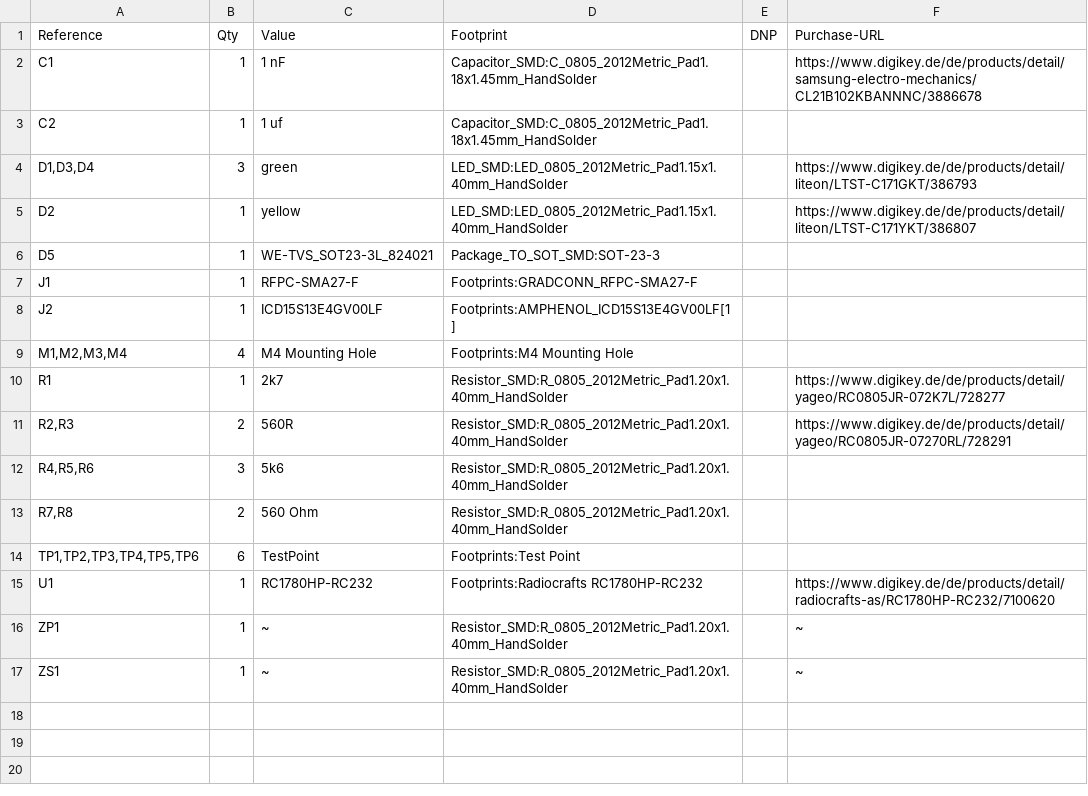
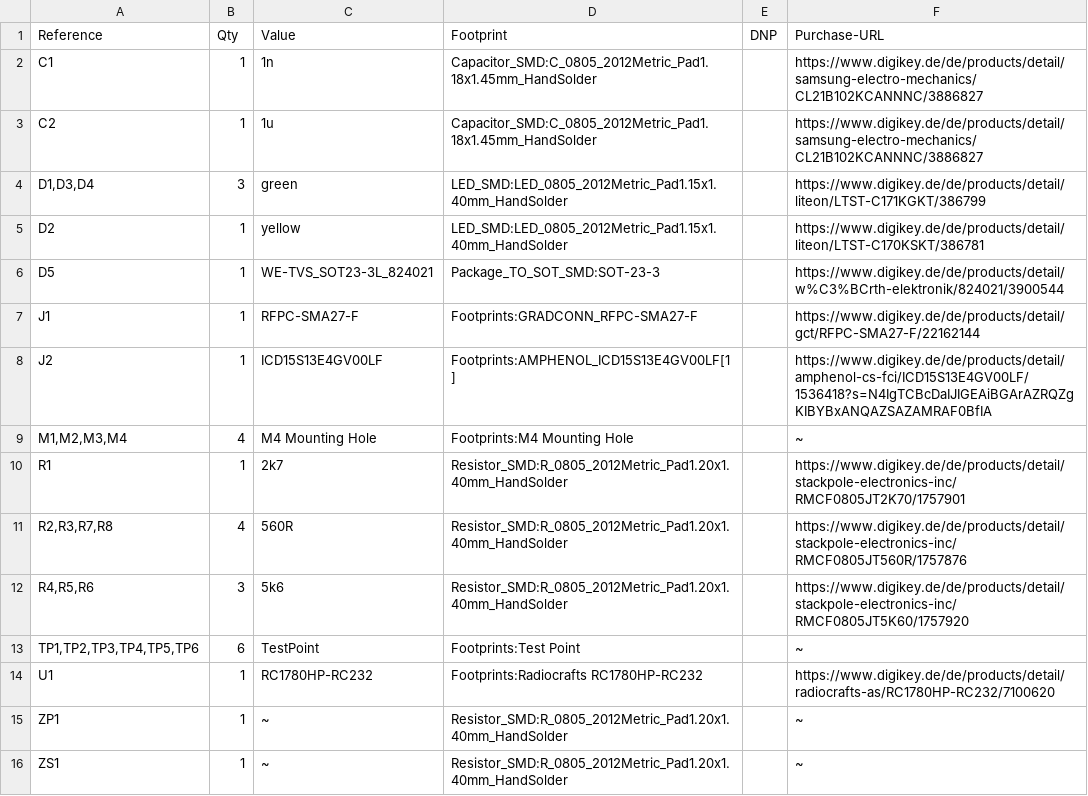
Before and after one commit to Spaceflight-Rocketry-Giessen-e-V/Telemetry, a CSV file: groundstation/pcb/Daughterboard/TelemetryGroundstationDB_BOM.csv, drawn as a sheet.

Commit message:
add Digikey purchase links for Daughter- and Motherboard
fixes #30

```diff
--- a/groundstation/pcb/Daughterboard/TelemetryGroundstationDB_BOM.csv
+++ b/groundstation/pcb/Daughterboard/TelemetryGroundstationDB_BOM.csv
@@ -1,15 +1,14 @@
 "Reference","Qty","Value","Footprint","DNP","Purchase-URL"
-"C1","1","1 nF","Capacitor_SMD:C_0805_2012Metric_Pad1.18x1.45mm_HandSolder","","https://www.digikey.de/de/products/detail/samsung-electro-mechanics/CL21B102KBANNNC/3886678"
-"C2","1","1 uf","Capacitor_SMD:C_0805_2012Metric_Pad1.18x1.45mm_HandSolder","",""
-"D1,D3,D4","3","green","LED_SMD:LED_0805_2012Metric_Pad1.15x1.40mm_HandSolder","","https://www.digikey.de/de/products/detail/liteon/LTST-C171GKT/386793"
-"D2","1","yellow","LED_SMD:LED_0805_2012Metric_Pad1.15x1.40mm_HandSolder","","https://www.digikey.de/de/products/detail/liteon/LTST-C171YKT/386807"
-"D5","1","WE-TVS_SOT23-3L_824021","Package_TO_SOT_SMD:SOT-23-3","",""
-"J1","1","RFPC-SMA27-F","Footprints:GRADCONN_RFPC-SMA27-F","",""
-"J2","1","ICD15S13E4GV00LF","Footprints:AMPHENOL_ICD15S13E4GV00LF[1]","",""
-"M1,M2,M3,M4","4","M4 Mounting Hole","Footprints:M4 Mounting Hole","",""
-"R1","1","2k7","Resistor_SMD:R_0805_2012Metric_Pad1.20x1.40mm_HandSolder","","https://www.digikey.de/de/products/detail/yageo/RC0805JR-072K7L/728277"
-"R2,R3","2","560R","Resistor_SMD:R_0805_2012Metric_Pad1.20x1.40mm_HandSolder","","https://www.digikey.de/de/products/detail/yageo/RC0805JR-07270RL/728291"
-"R4,R5,R6","3","5k6","Resistor_SMD:R_0805_2012Metric_Pad1.20x1.40mm_HandSolder","",""
-"R7,R8","2","560 Ohm","Resistor_SMD:R_0805_2012Metric_Pad1.20x1.40mm_HandSolder","",""
-"TP1,TP2,TP3,TP4,TP5,TP6","6","TestPoint","Footprints:Test Point","",""
+"C1","1","1n","Capacitor_SMD:C_0805_2012Metric_Pad1.18x1.45mm_HandSolder","","https://www.digikey.de/de/products/detail/samsung-electro-mechanics/CL21B102KCANNNC/3886827"
+"C2","1","1u","Capacitor_SMD:C_0805_2012Metric_Pad1.18x1.45mm_HandSolder","","https://www.digikey.de/de/products/detail/samsung-electro-mechanics/CL21B102KCANNNC/3886827"
+"D1,D3,D4","3","green","LED_SMD:LED_0805_2012Metric_Pad1.15x1.40mm_HandSolder","","https://www.digikey.de/de/products/detail/liteon/LTST-C171KGKT/386799"
+"D2","1","yellow","LED_SMD:LED_0805_2012Metric_Pad1.15x1.40mm_HandSolder","","https://www.digikey.de/de/products/detail/liteon/LTST-C170KSKT/386781"
+"D5","1","WE-TVS_SOT23-3L_824021","Package_TO_SOT_SMD:SOT-23-3","","https://www.digikey.de/de/products/detail/w%C3%BCrth-elektronik/824021/3900544"
+"J1","1","RFPC-SMA27-F","Footprints:GRADCONN_RFPC-SMA27-F","","https://www.digikey.de/de/products/detail/gct/RFPC-SMA27-F/22162144"
+"J2","1","ICD15S13E4GV00LF","Footprints:AMPHENOL_ICD15S13E4GV00LF[1]","","https://www.digikey.de/de/products/detail/amphenol-cs-fci/ICD15S13E4GV00LF/1536418?s=N4IgTCBcDaIJIGEAiBGArAZRQZgKIBYBxANQAZSAZAMRAF0BfIA"
+"M1,M2,M3,M4","4","M4 Mounting Hole","Footprints:M4 Mounting Hole","","~"
+"R1","1","2k7","Resistor_SMD:R_0805_2012Metric_Pad1.20x1.40mm_HandSolder","","https://www.digikey.de/de/products/detail/stackpole-electronics-inc/RMCF0805JT2K70/1757901"
+"R2,R3,R7,R8","4","560R","Resistor_SMD:R_0805_2012Metric_Pad1.20x1.40mm_HandSolder","","https://www.digikey.de/de/products/detail/stackpole-electronics-inc/RMCF0805JT560R/1757876"
+"R4,R5,R6","3","5k6","Resistor_SMD:R_0805_2012Metric_Pad1.20x1.40mm_HandSolder","","https://www.digikey.de/de/products/detail/stackpole-electronics-inc/RMCF0805JT5K60/1757920"
+"TP1,TP2,TP3,TP4,TP5,TP6","6","TestPoint","Footprints:Test Point","","~"
 "U1","1","RC1780HP-RC232","Footprints:Radiocrafts RC1780HP-RC232","","https://www.digikey.de/de/products/detail/radiocrafts-as/RC1780HP-RC232/7100620"
```
Also changed, not shown: 12 other files.
